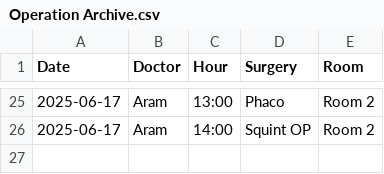
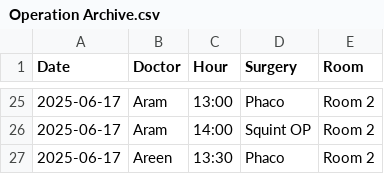
Before and after one commit to ParezDzay/Global, a CSV file: Operation Archive.csv, drawn as a sheet; only a part is shown, gaps mark what is left out; the diff names each change by its address in the sheet, - before the commit and + after, or states it on an @@ line.

Commit message:
Update Operation Archive via app

```diff
--- a/Operation Archive.csv
+++ b/Operation Archive.csv
+row 27: 2025-06-17 | Areen | 13:30 | Phaco | Room 2
```
